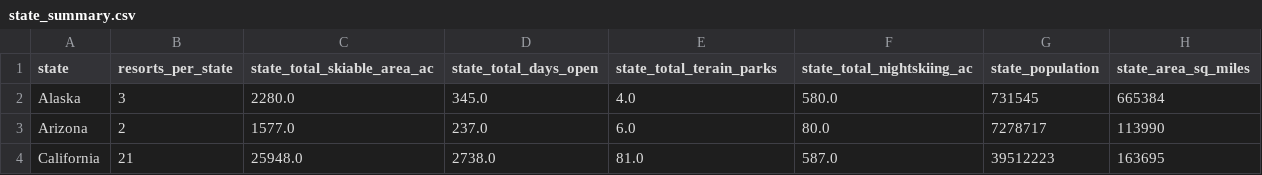
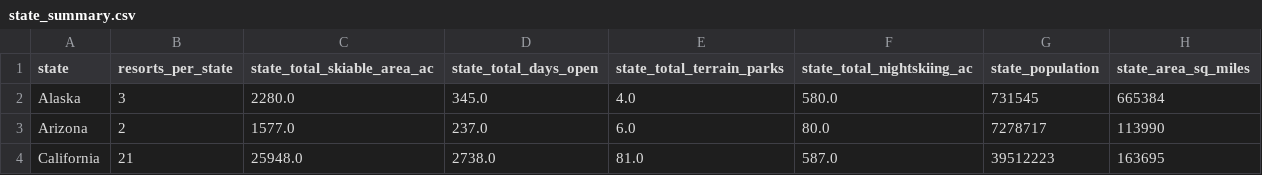
Before and after one commit to paulkimDSN/unit6, a CSV file: data/state_summary.csv, drawn as a sheet; only a part is shown.

```diff
--- a/data/state_summary.csv
+++ b/data/state_summary.csv
@@ -1,2 +1,2 @@
-state,resorts_per_state,state_total_skiable_area_ac,state_total_days_open,state_total_terain_parks,state_total_nightskiing_ac,state_population,state_area_sq_miles
+state,resorts_per_state,state_total_skiable_area_ac,state_total_days_open,state_total_terrain_parks,state_total_nightskiing_ac,state_population,state_area_sq_miles
 Alaska,3,2280.0,345.0,4.0,580.0,731545,665384
```
Also changed, not shown: 3 other files.
